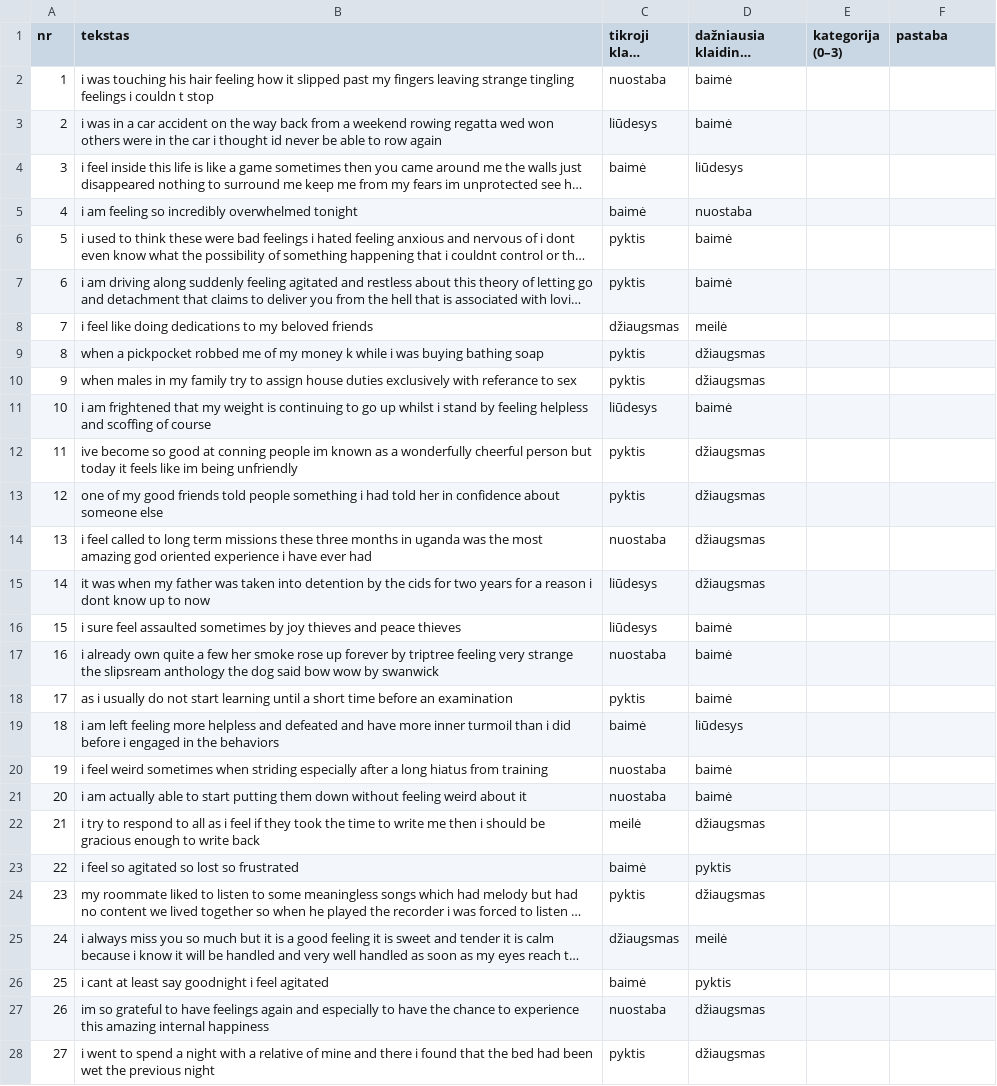
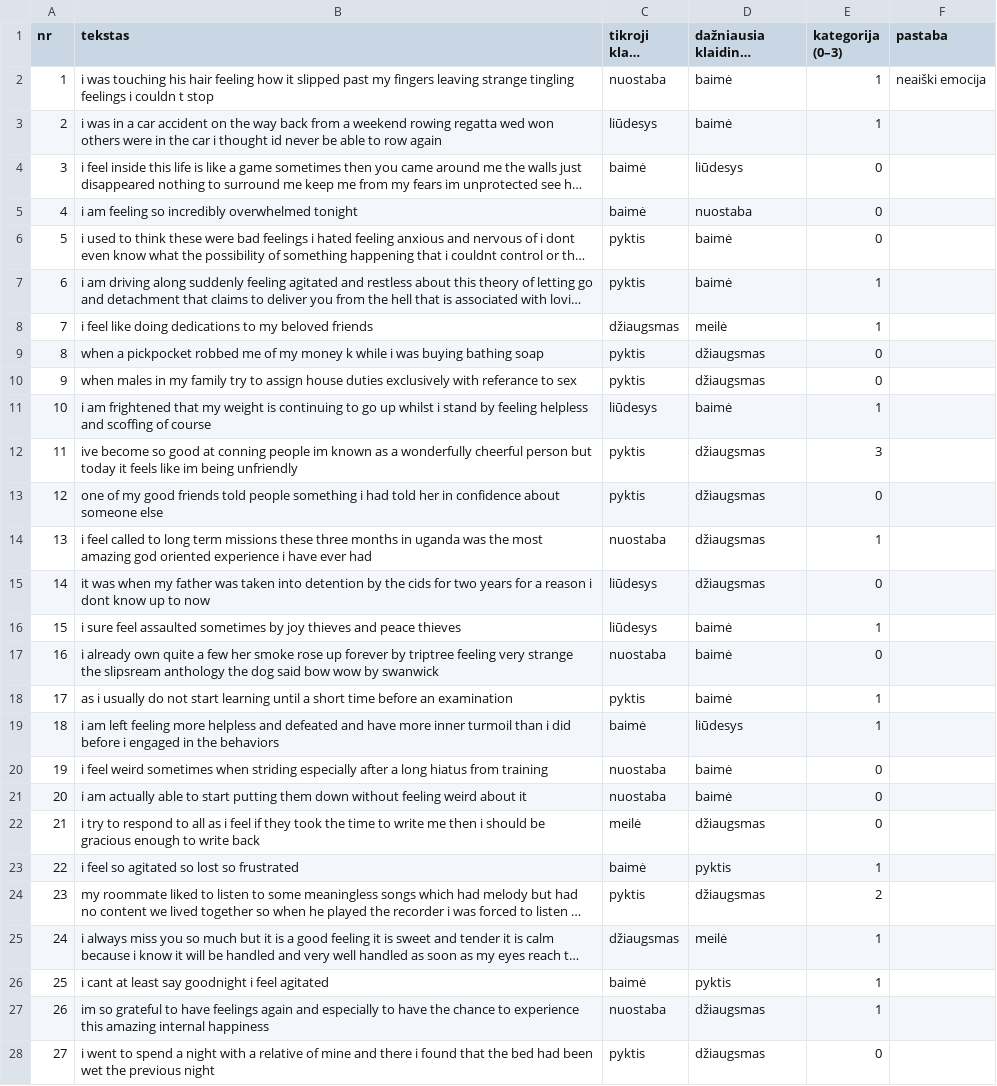
Before and after one commit to TeodoraEinoryte/neuroniniai-tinklai-kd-2026, a CSV file: results/audit/audit_A.csv, drawn as a sheet; only a part is shown; long unchanged cells end in …; the diff covers the shown part only; the diff names each change by its address in the sheet, - before the commit and + after, or states it on an @@ line.

```diff
--- a/results/audit/audit_A.csv
+++ b/results/audit/audit_A.csv
-E2:E3 (kategorija (0–3)): (empty)
+E2:E3 (kategorija (0–3)): 1
-F2 (pastaba): (empty)
+F2 (pastaba): neaiški emocija
-E4:E6 (kategorija (0–3)): (empty)
+E4:E6 (kategorija (0–3)): 0
-E7:E8 (kategorija (0–3)): (empty)
+E7:E8 (kategorija (0–3)): 1
-E9:E10 (kategorija (0–3)): (empty)
+E9:E10 (kategorija (0–3)): 0
-E11 (kategorija (0–3)): (empty)
+E11 (kategorija (0–3)): 1
-E12 (kategorija (0–3)): (empty)
+E12 (kategorija (0–3)): 3
-E13 (kategorija (0–3)): (empty)
+E13 (kategorija (0–3)): 0
-E14 (kategorija (0–3)): (empty)
+E14 (kategorija (0–3)): 1
-E15 (kategorija (0–3)): (empty)
+E15 (kategorija (0–3)): 0
-E16 (kategorija (0–3)): (empty)
+E16 (kategorija (0–3)): 1
-E17 (kategorija (0–3)): (empty)
+E17 (kategorija (0–3)): 0
-E18:E19 (kategorija (0–3)): (empty)
+E18:E19 (kategorija (0–3)): 1
-E20:E22 (kategorija (0–3)): (empty)
+E20:E22 (kategorija (0–3)): 0
-E23 (kategorija (0–3)): (empty)
+E23 (kategorija (0–3)): 1
-E24 (kategorija (0–3)): (empty)
+E24 (kategorija (0–3)): 2
-E25:E27 (kategorija (0–3)): (empty)
+E25:E27 (kategorija (0–3)): 1
-E28 (kategorija (0–3)): (empty)
+E28 (kategorija (0–3)): 0
```
Also changed, not shown: 73 edited cells elsewhere in this file, 2 other files.
